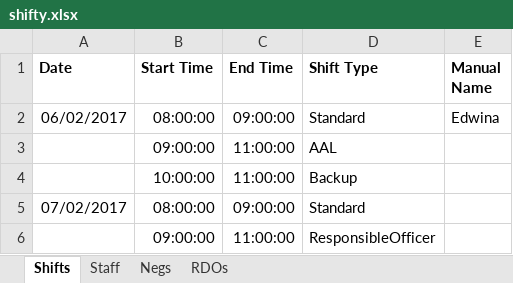
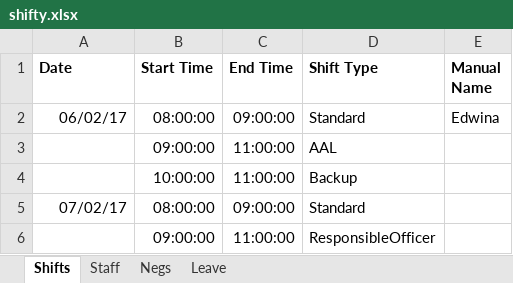
Before and after one commit to tkidman/shifty, an Excel workbook: data/shifty.xlsx, sheet Shifts, drawn as a sheet; values as stored, in another font and other column widths than the file's, no borders; the diff names each change by its address in the sheet, - before the commit and + after, or states it on an @@ line.

```diff
--- a/data/shifty.xlsx (sheet Shifts)
+++ b/data/shifty.xlsx (sheet Shifts)
-sheet tab: RDOs
+sheet tab: Leave
-A2 (Date): 06/02/2017
+A2 (Date): 06/02/17
-A5 (Date): 07/02/2017
+A5 (Date): 07/02/17
```
Also changed, not shown: sheet Leave, sheet Negs, 5 other files.
